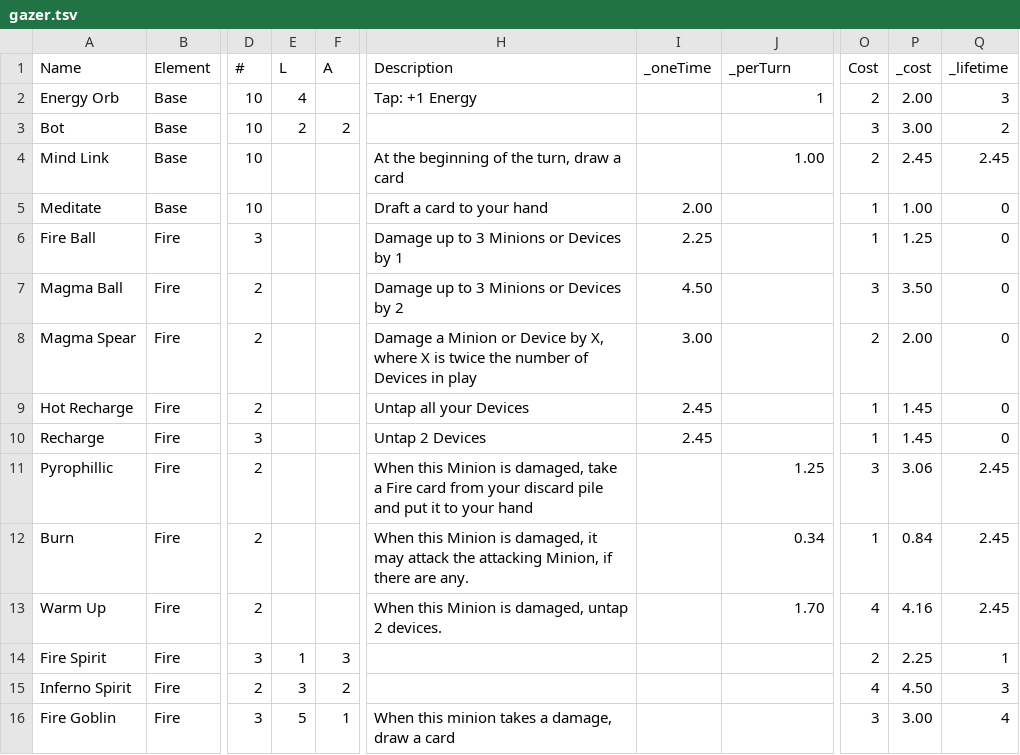
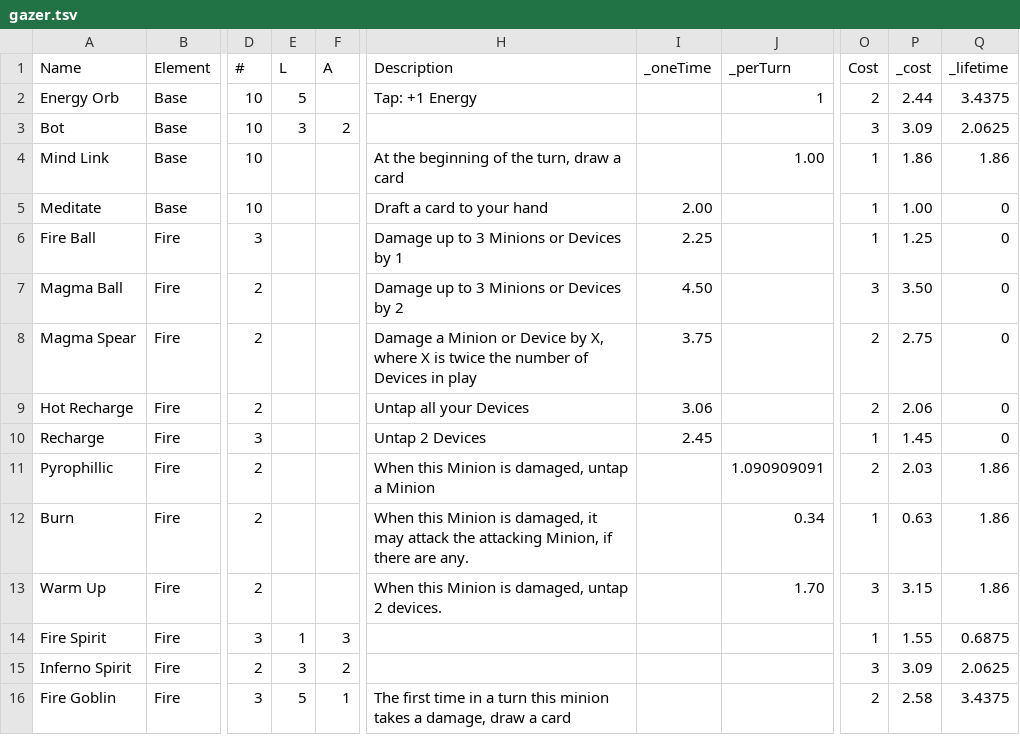
Before and after one commit to garysoed/gazer, a TSV file: gazer.tsv, drawn as a sheet; only a part is shown, gaps mark what is left out; the diff covers the shown part only; the diff names each change by its address in the sheet, - before the commit and + after, or states it on an @@ line.

```diff
--- a/gazer.tsv
+++ b/gazer.tsv
-E2 (L): 4
+E2 (L): 5
-P2 (_cost): 2.00
+P2 (_cost): 2.44
-Q2 (_lifetime): 3
+Q2 (_lifetime): 3.4375
-E3 (L): 2
+E3 (L): 3
-P3 (_cost): 3.00
+P3 (_cost): 3.09
-Q3 (_lifetime): 2
+Q3 (_lifetime): 2.0625
-O4 (Cost): 2
+O4 (Cost): 1
-P4 (_cost): 2.45
+P4 (_cost): 1.86
-Q4 (_lifetime): 2.45
+Q4 (_lifetime): 1.86
-I8 (_oneTime): 3.00
+I8 (_oneTime): 3.75
-P8 (_cost): 2.00
+P8 (_cost): 2.75
-I9 (_oneTime): 2.45
+I9 (_oneTime): 3.06
-O9 (Cost): 1
+O9 (Cost): 2
-P9 (_cost): 1.45
+P9 (_cost): 2.06
-H11 (Description): …is damaged, take a Fire card from your discard pile and put it to your hand
+H11 (Description): …is damaged, untap a Minion
-J11 (_perTurn): 1.25
+J11 (_perTurn): 1.090909091
-O11 (Cost): 3
+O11 (Cost): 2
-P11 (_cost): 3.06
+P11 (_cost): 2.03
-Q11:Q13 (_lifetime): 2.45
+Q11:Q13 (_lifetime): 1.86
-P12 (_cost): 0.84
+P12 (_cost): 0.63
-O13 (Cost): 4
+O13 (Cost): 3
-P13 (_cost): 4.16
+P13 (_cost): 3.15
-O14 (Cost): 2
+O14 (Cost): 1
-P14 (_cost): 2.25
+P14 (_cost): 1.55
-Q14 (_lifetime): 1
+Q14 (_lifetime): 0.6875
-O15 (Cost): 4
+O15 (Cost): 3
-P15 (_cost): 4.50
+P15 (_cost): 3.09
-Q15 (_lifetime): 3
+Q15 (_lifetime): 2.0625
-H16 (Description): When this minion…
+H16 (Description): The first time in a turn this minion…
-O16 (Cost): 3
+O16 (Cost): 2
-P16 (_cost): 3.00
+P16 (_cost): 2.58
-Q16 (_lifetime): 4
+Q16 (_lifetime): 3.4375
```
Also changed, not shown: 161 edited cells elsewhere in this file, 7 other files.
